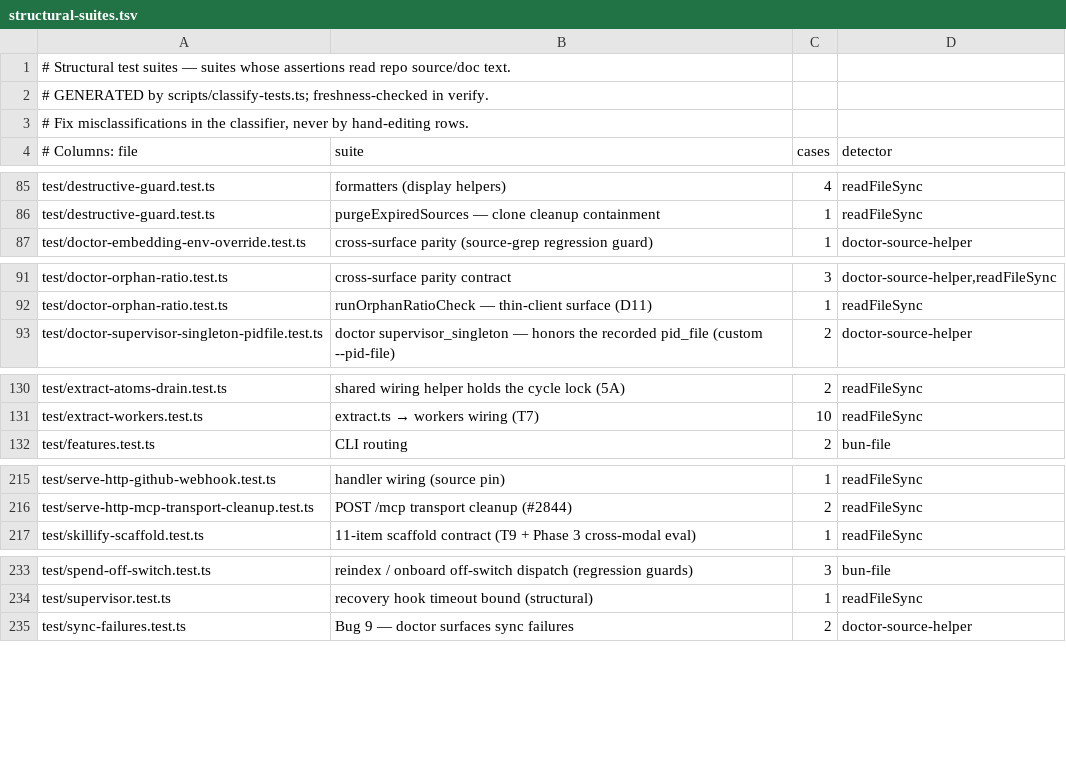
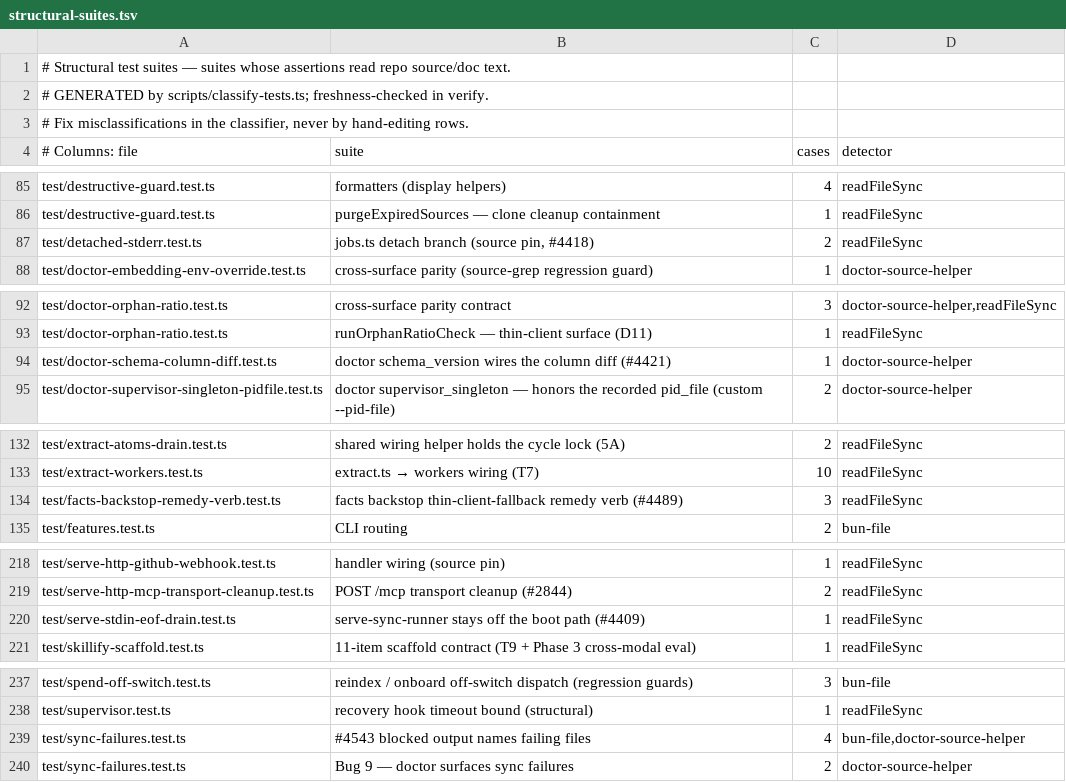
Before and after one commit to Bdr-Tec/gbrain, a TSV file: scripts/structural-suites.tsv, drawn as a sheet; only a part is shown, gaps mark what is left out.

```diff
--- a/scripts/structural-suites.tsv
+++ b/scripts/structural-suites.tsv
@@ -86,2 +86,3 @@ test/destructive-guard.test.ts	formatters (display helpers)	4	readFileSync
 test/destructive-guard.test.ts	purgeExpiredSources — clone cleanup containment	1	readFileSync
+test/detached-stderr.test.ts	jobs.ts detach branch (source pin, #4418)	2	readFileSync
 test/doctor-embedding-env-override.test.ts	cross-surface parity (source-grep regression guard)	1	doctor-source-helper
@@ -92,2 +93,3 @@ test/doctor-orphan-ratio.test.ts	cross-surface parity contract	3	doctor-source-h
 test/doctor-orphan-ratio.test.ts	runOrphanRatioCheck — thin-client surface (D11)	1	readFileSync
+test/doctor-schema-column-diff.test.ts	doctor schema_version wires the column diff (#4421)	1	doctor-source-helper
 test/doctor-supervisor-singleton-pidfile.test.ts	doctor supervisor_singleton — honors the recorded pid_file (custom --pid-file)	2	doctor-source-helper
@@ -131,2 +133,3 @@ test/extract-atoms-drain.test.ts	shared wiring helper holds the cycle lock (5A)
 test/extract-workers.test.ts	extract.ts → workers wiring (T7)	10	readFileSync
+test/facts-backstop-remedy-verb.test.ts	facts backstop thin-client-fallback remedy verb (#4489)	3	readFileSync
 test/features.test.ts	CLI routing	2	bun-file
@@ -216,2 +219,3 @@ test/serve-http-github-webhook.test.ts	handler wiring (source pin)	1	readFileSyn
 test/serve-http-mcp-transport-cleanup.test.ts	POST /mcp transport cleanup (#2844)	2	readFileSync
+test/serve-stdin-eof-drain.test.ts	serve-sync-runner stays off the boot path (#4409)	1	readFileSync
 test/skillify-scaffold.test.ts	11-item scaffold contract (T9 + Phase 3 cross-modal eval)	1	readFileSync
@@ -234,2 +238,3 @@ test/spend-off-switch.test.ts	reindex / onboard off-switch dispatch (regression
 test/supervisor.test.ts	recovery hook timeout bound (structural)	1	readFileSync
+test/sync-failures.test.ts	#4543 blocked output names failing files	4	bun-file,doctor-source-helper
 test/sync-failures.test.ts	Bug 9 — doctor surfaces sync failures	2	doctor-source-helper
```
Also changed, not shown: 6 other files.
